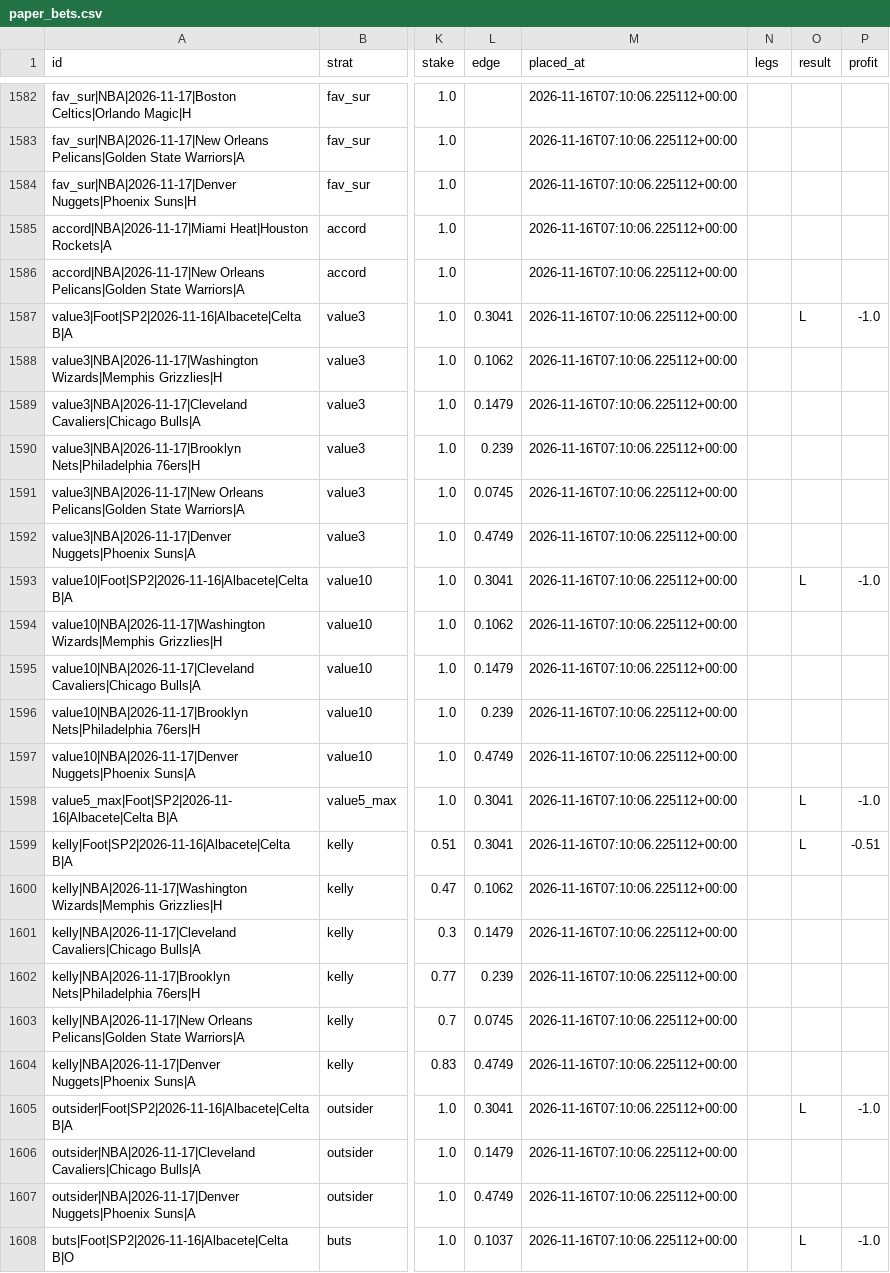
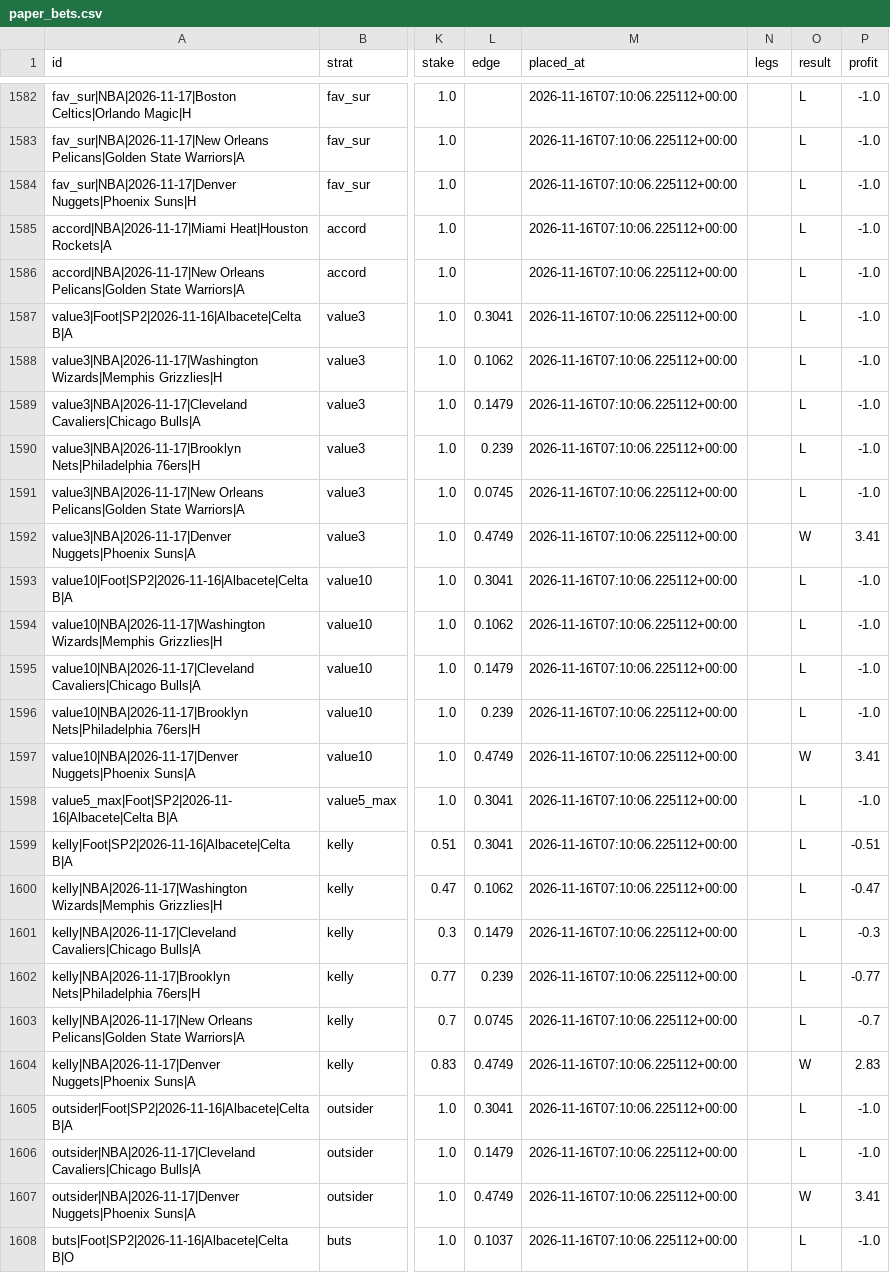
Before and after one commit to karlgabrielamani/pronostat, a CSV file: data/paper_bets.csv, drawn as a sheet; only a part is shown, gaps mark what is left out; the diff covers the shown part only; the diff names each change by its address in the sheet, - before the commit and + after, or states it on an @@ line.

```diff
--- a/data/paper_bets.csv
+++ b/data/paper_bets.csv
-O1582:O1586 (result): (empty)
+O1582:O1586 (result): L
-P1582:P1586 (profit): (empty)
+P1582:P1586 (profit): -1.0
-O1588:O1591 (result): (empty)
+O1588:O1591 (result): L
-P1588:P1591 (profit): (empty)
+P1588:P1591 (profit): -1.0
-O1592 (result): (empty)
+O1592 (result): W
-P1592 (profit): (empty)
+P1592 (profit): 3.41
-O1594:O1596 (result): (empty)
+O1594:O1596 (result): L
-P1594:P1596 (profit): (empty)
+P1594:P1596 (profit): -1.0
-O1597 (result): (empty)
+O1597 (result): W
-P1597 (profit): (empty)
+P1597 (profit): 3.41
-O1600:O1603 (result): (empty)
+O1600:O1603 (result): L
-P1600 (profit): (empty)
+P1600 (profit): -0.47
-P1601 (profit): (empty)
+P1601 (profit): -0.3
-P1602 (profit): (empty)
+P1602 (profit): -0.77
-P1603 (profit): (empty)
+P1603 (profit): -0.7
-O1604 (result): (empty)
+O1604 (result): W
-P1604 (profit): (empty)
+P1604 (profit): 2.83
-O1606 (result): (empty)
+O1606 (result): L
-P1606 (profit): (empty)
+P1606 (profit): -1.0
-O1607 (result): (empty)
+O1607 (result): W
-P1607 (profit): (empty)
+P1607 (profit): 3.41
```
Also changed, not shown: 3 added rows and 60 edited cells elsewhere in this file, data/cups_history.csv, data/predictions_log.csv, 4 other files.
